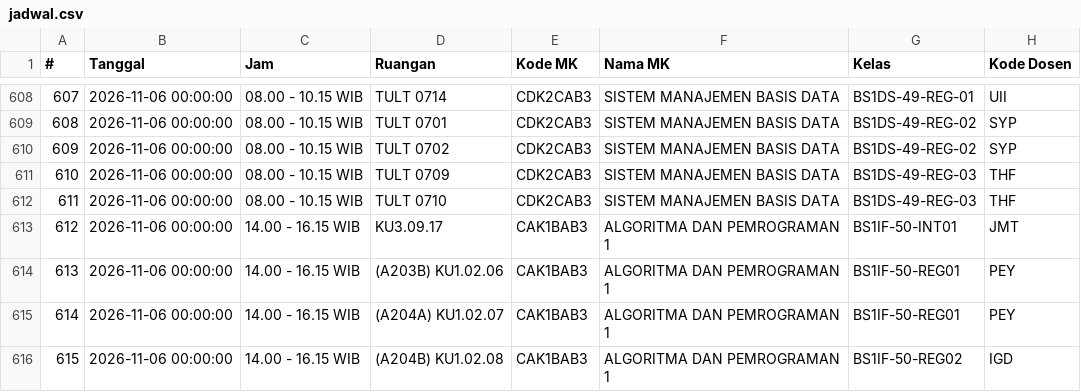
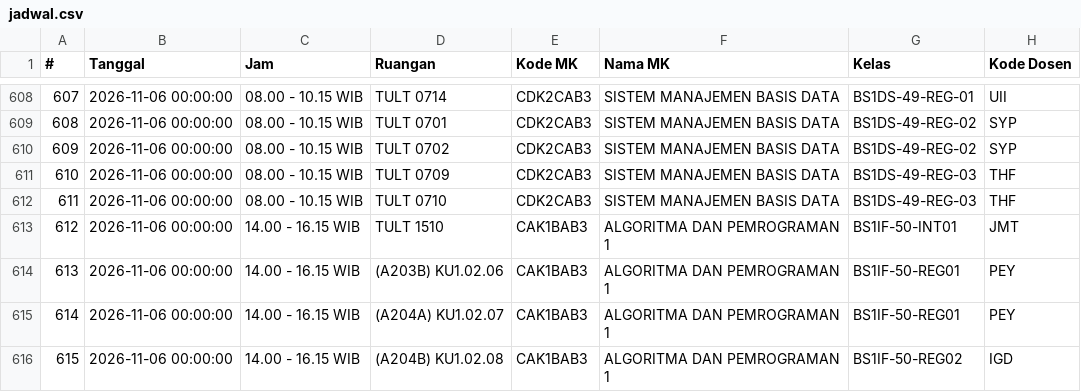
Before and after one commit to Fall-Llihc/Visualisasi-Jadwal-Pengawas, a CSV file: data/jadwal.csv, drawn as a sheet; only a part is shown, gaps mark what is left out; the diff covers the shown part only; the diff names each change by its address in the sheet, - before the commit and + after, or states it on an @@ line.

```diff
--- a/data/jadwal.csv
+++ b/data/jadwal.csv
-D613 (Ruangan): KU3.09.17
+D613 (Ruangan): TULT 1510
```
Also changed, not shown: 49 edited cells elsewhere in this file, 1 other file.
